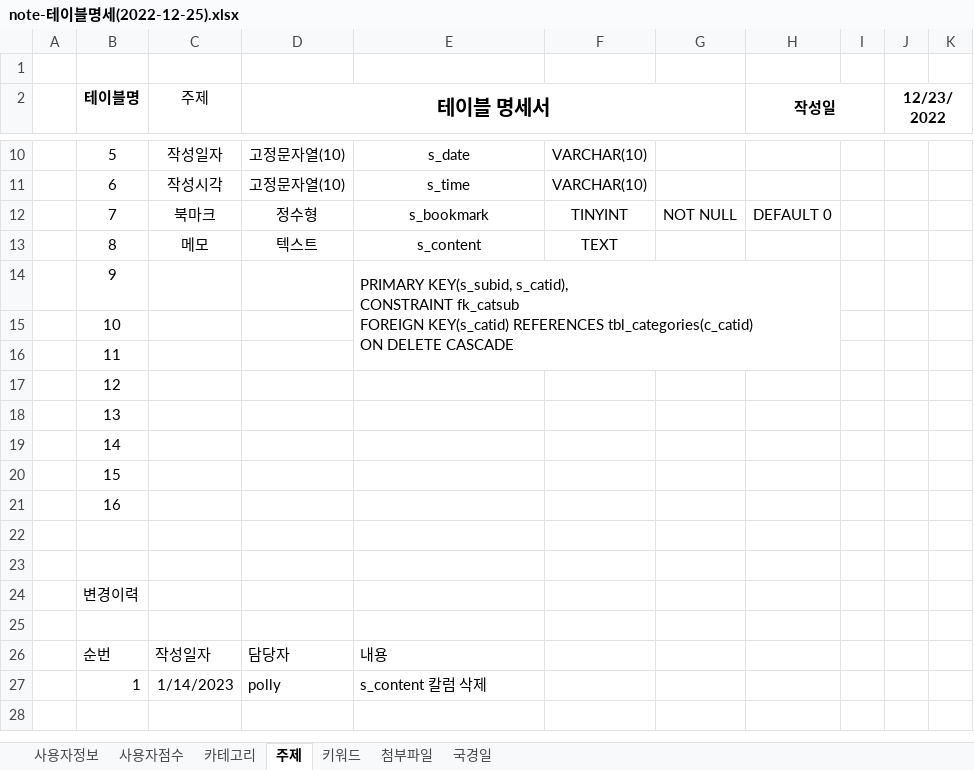
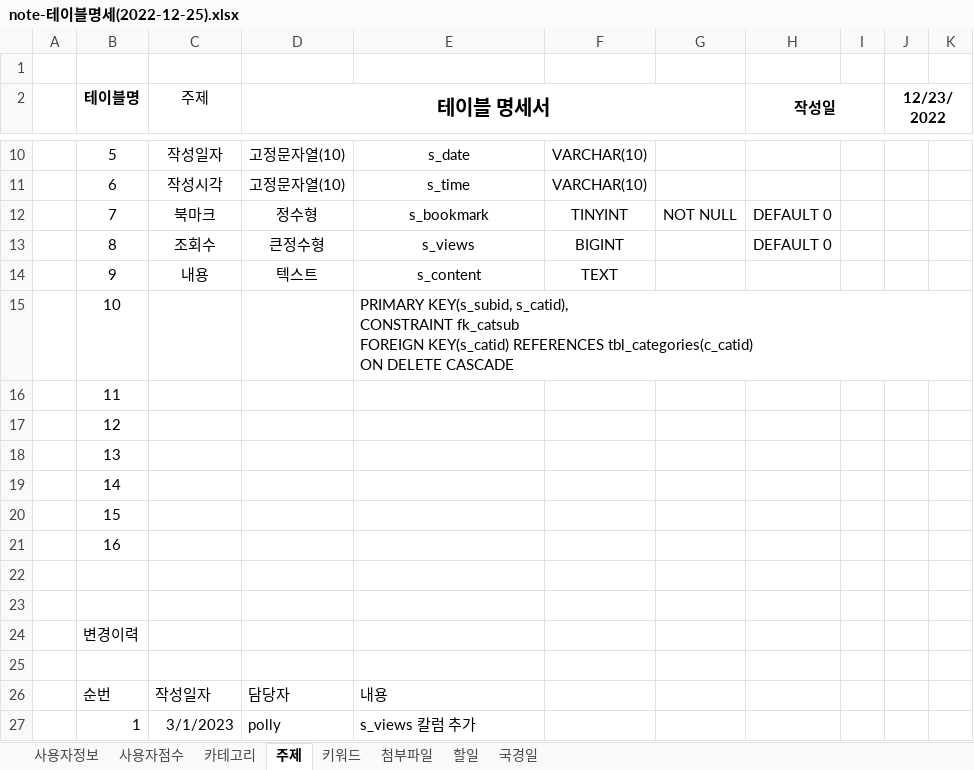
Before and after one commit to PollyGotACracker/project-noteit, an Excel workbook: documents/note-테이블명세(2022-12-25).xlsx, sheet 주제, drawn as a sheet; only a part is shown, gaps mark what is left out; values as stored, in another font and other column widths than the file's, no borders; ↵ is a line break in a cell; the diff names each change by its address in the sheet, - before the commit and + after, or states it on an @@ line.

```diff
--- a/documents/note-테이블명세(2022-12-25).xlsx (sheet 주제)
+++ b/documents/note-테이블명세(2022-12-25).xlsx (sheet 주제)
+sheet tab: 할일
-C13 (주제): 메모
+C13 (주제): 조회수
-D13 (테이블 명세서): 텍스트
+D13 (테이블 명세서): 큰정수형
-E13: s_content
+E13: s_views
-F13: TEXT
+F13: BIGINT
-H13 (작성일): (empty)
+H13 (작성일): DEFAULT 0
-C14 (주제): (empty)
+C14 (주제): 내용
-D14 (테이블 명세서): (empty)
+D14 (테이블 명세서): 텍스트
-E14: PRIMARY KEY(s_subid, s_catid), ↵ CONSTRAINT fk_catsub ↵ FOREIGN KEY(s_catid) REFERENCES tbl_categories(c_catid) ↵ ON DELETE CASCADE
+E14: s_content
-E14 alignment: left
+E14 alignment: center
-E14:H16 merged
-F14: (empty)
+F14: TEXT
-E15: (empty)
+E15: PRIMARY KEY(s_subid, s_catid), ↵ CONSTRAINT fk_catsub ↵ FOREIGN KEY(s_catid) REFERENCES tbl_categories(c_catid) ↵ ON DELETE CASCADE
-C27 (주제): 1/14/2023
+C27 (주제): 3/1/2023
-E27: s_content 칼럼 삭제
+E27: s_views 칼럼 추가
```
Also changed, not shown: sheet 사용자정보, sheet 키워드, sheet 카테고리, sheet 사용자점수, 30 other files.
